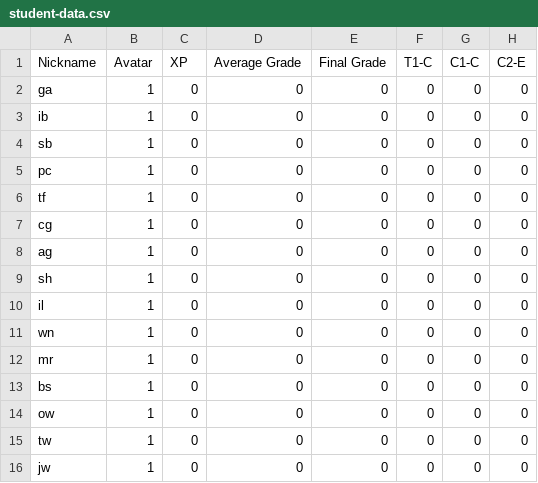
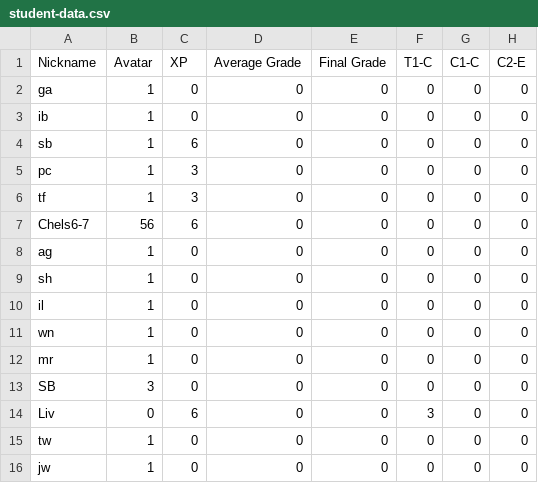
Before and after one commit to multixrulz/mr, a CSV file: 8-dt/t4/status/student-data.csv, drawn as a sheet; only a part is shown; the diff names each change by its address in the sheet, - before the commit and + after, or states it on an @@ line.

```diff
--- a/8-dt/t4/status/student-data.csv
+++ b/8-dt/t4/status/student-data.csv
-C4 (XP): 0
+C4 (XP): 6
-C5:C6 (XP): 0
+C5:C6 (XP): 3
-A7 (Nickname): cg
+A7 (Nickname): Chels6-7
-B7 (Avatar): 1
+B7 (Avatar): 56
-C7 (XP): 0
+C7 (XP): 6
-A13 (Nickname): bs
+A13 (Nickname): SB
-B13 (Avatar): 1
+B13 (Avatar): 3
-A14 (Nickname): ow
+A14 (Nickname): Liv
-B14 (Avatar): 1
+B14 (Avatar): 0
-C14 (XP): 0
+C14 (XP): 6
-F14 (T1-C): 0
+F14 (T1-C): 3
```
Also changed, not shown: 8-dt/t4/status/task-group-data.csv, 8y-sci/earth-space/status/student-data.csv, 15 other files.
